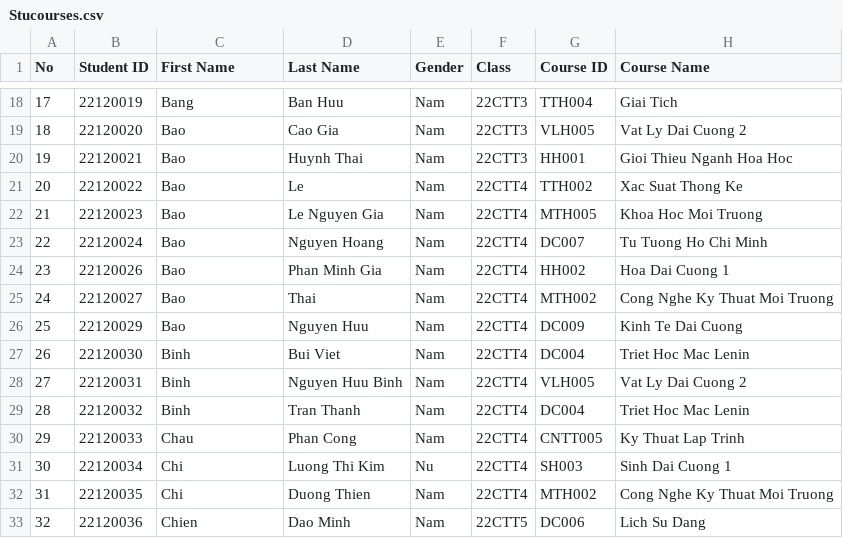
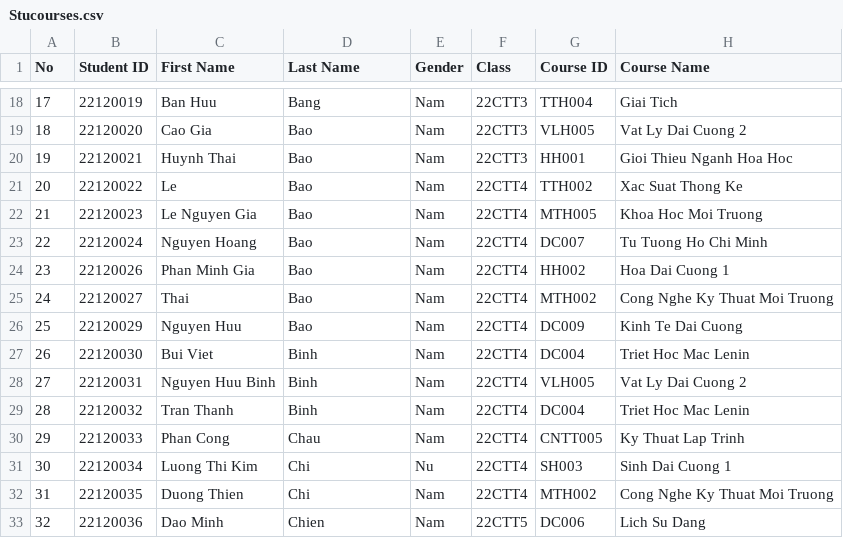
Before and after one commit to nayud21/Course-Management-System, a CSV file: CourseManagementSystem/Stucourses.csv, drawn as a sheet; only a part is shown, gaps mark what is left out; the diff covers the shown part only; the diff names each change by its address in the sheet, - before the commit and + after, or states it on an @@ line.

```diff
--- a/CourseManagementSystem/Stucourses.csv
+++ b/CourseManagementSystem/Stucourses.csv
-C18 (First Name): Bang
+C18 (First Name): Ban Huu
-D18 (Last Name): Ban Huu
+D18 (Last Name): Bang
-C19 (First Name): Bao
+C19 (First Name): Cao Gia
-D19 (Last Name): Cao Gia
+D19 (Last Name): Bao
-C20 (First Name): Bao
+C20 (First Name): Huynh Thai
-D20 (Last Name): Huynh Thai
+D20 (Last Name): Bao
-C21 (First Name): Bao
+C21 (First Name): Le
-D21 (Last Name): Le
+D21 (Last Name): Bao
-C22 (First Name): Bao
+C22 (First Name): Le Nguyen Gia
-D22 (Last Name): Le Nguyen Gia
+D22 (Last Name): Bao
-C23 (First Name): Bao
+C23 (First Name): Nguyen Hoang
-D23 (Last Name): Nguyen Hoang
+D23 (Last Name): Bao
-C24 (First Name): Bao
+C24 (First Name): Phan Minh Gia
-D24 (Last Name): Phan Minh Gia
+D24 (Last Name): Bao
-C25 (First Name): Bao
+C25 (First Name): Thai
-D25 (Last Name): Thai
+D25 (Last Name): Bao
-C26 (First Name): Bao
+C26 (First Name): Nguyen Huu
-D26 (Last Name): Nguyen Huu
+D26 (Last Name): Bao
-C27 (First Name): Binh
+C27 (First Name): Bui Viet
-D27 (Last Name): Bui Viet
+D27 (Last Name): Binh
-C28 (First Name): Binh
+C28 (First Name): Nguyen Huu Binh
-D28 (Last Name): Nguyen Huu Binh
+D28 (Last Name): Binh
-C29 (First Name): Binh
+C29 (First Name): Tran Thanh
-D29 (Last Name): Tran Thanh
+D29 (Last Name): Binh
-C30 (First Name): Chau
+C30 (First Name): Phan Cong
-D30 (Last Name): Phan Cong
+D30 (Last Name): Chau
-C31 (First Name): Chi
+C31 (First Name): Luong Thi Kim
-D31 (Last Name): Luong Thi Kim
+D31 (Last Name): Chi
-C32 (First Name): Chi
+C32 (First Name): Duong Thien
-D32 (Last Name): Duong Thien
+D32 (Last Name): Chi
-C33 (First Name): Chien
+C33 (First Name): Dao Minh
-D33 (Last Name): Dao Minh
+D33 (Last Name): Chien
```
Also changed, not shown: 128 edited cells elsewhere in this file, CourseManagementSystem/Students.csv, 13 other files.
